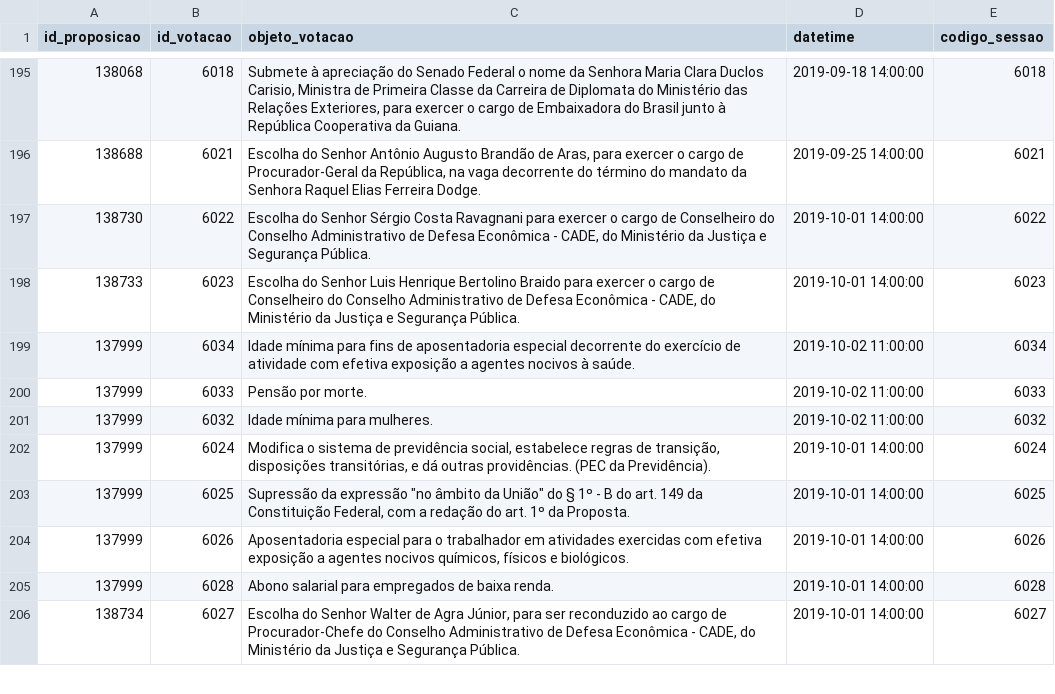
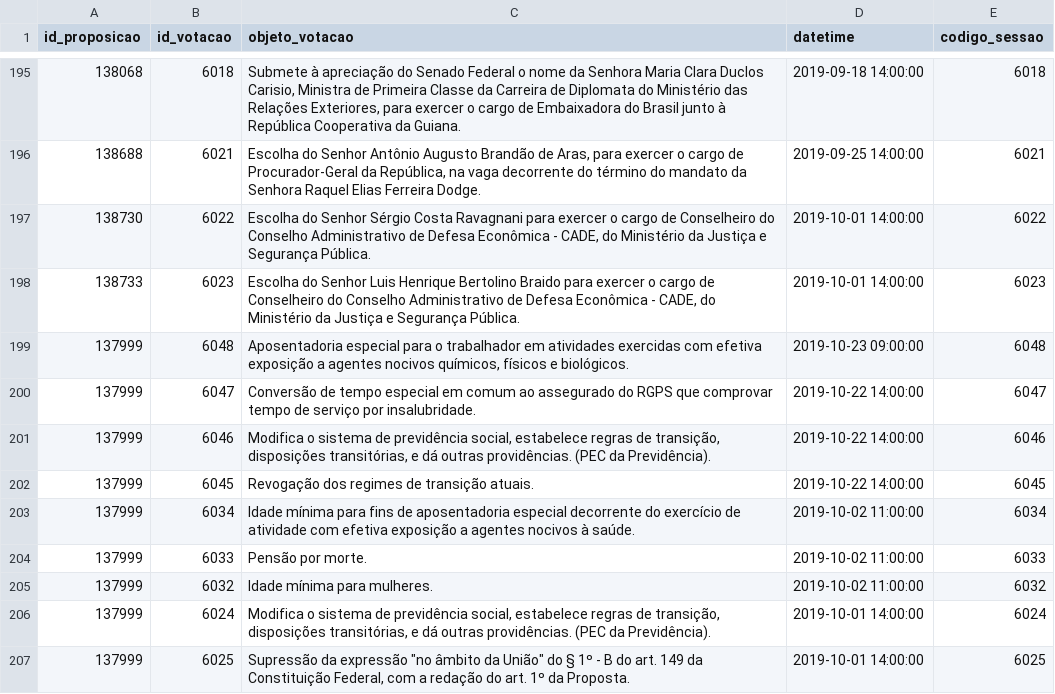
Before and after one commit to parlametria/perfil-parlamentar-dados, a CSV file: crawler/raw_data/votacoes_info.csv, drawn as a sheet; only a part is shown, gaps mark what is left out; the shorter side is filled out with more unchanged rows.

```diff
--- a/crawler/raw_data/votacoes_info.csv
+++ b/crawler/raw_data/votacoes_info.csv
@@ -198,2 +198,6 @@
 "138733","6023","Escolha do Senhor Luis Henrique Bertolino Braido para exercer o cargo de Conselheiro do Conselho Administrativo de Defesa Econômica - CADE, do Ministério da Justiça e Segurança Pública.","2019-10-01 14:00:00","6023"
+"137999","6048","Aposentadoria especial para o trabalhador em atividades exercidas com efetiva exposição a agentes nocivos químicos, físicos e biológicos.","2019-10-23 09:00:00","6048"
+"137999","6047","Conversão de tempo especial em comum ao assegurado do RGPS que comprovar tempo de serviço por insalubridade.","2019-10-22 14:00:00","6047"
+"137999","6046","Modifica o sistema de previdência social, estabelece regras de transição, disposições transitórias, e dá outras providências. (PEC da Previdência).","2019-10-22 14:00:00","6046"
+"137999","6045","Revogação dos regimes de transição atuais.","2019-10-22 14:00:00","6045"
 "137999","6034","Idade mínima para fins de aposentadoria especial decorrente do exercício de atividade com efetiva exposição a agentes nocivos à saúde.","2019-10-02 11:00:00","6034"
```
Also changed, not shown: bd/data/aderencia.csv, bd/data/orientacoes.csv, 12 other files.
